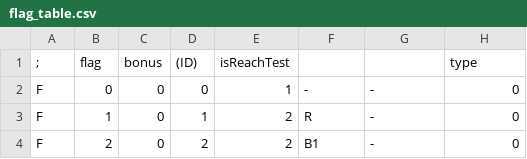
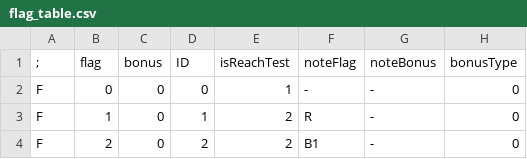
Before and after one commit to M1spark20/Slot_CtrlMaker, a CSV file: Slot_CtrlMaker/data/csv/flag_table.csv, drawn as a sheet; only a part is shown; the diff names each change by its address in the sheet, - before the commit and + after, or states it on an @@ line.

```diff
--- a/Slot_CtrlMaker/data/csv/flag_table.csv
+++ b/Slot_CtrlMaker/data/csv/flag_table.csv
-D1: (ID)
+D1: ID
-F1: (empty)
+F1: noteFlag
-G1: (empty)
+G1: noteBonus
-H1: type
+H1: bonusType
```
Also changed, not shown: 7 other files.
